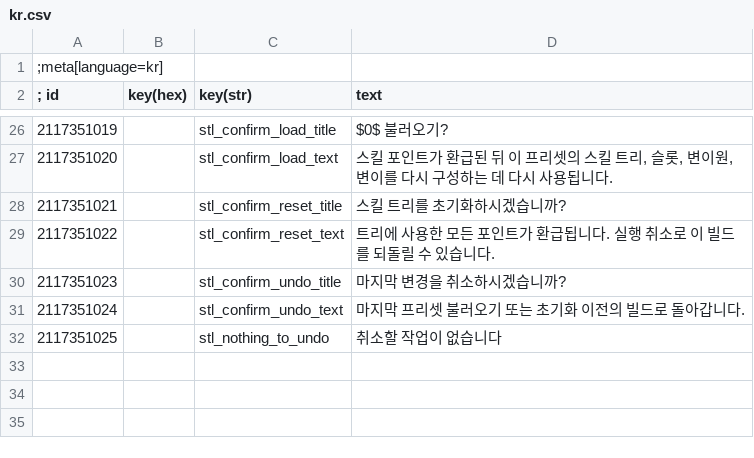
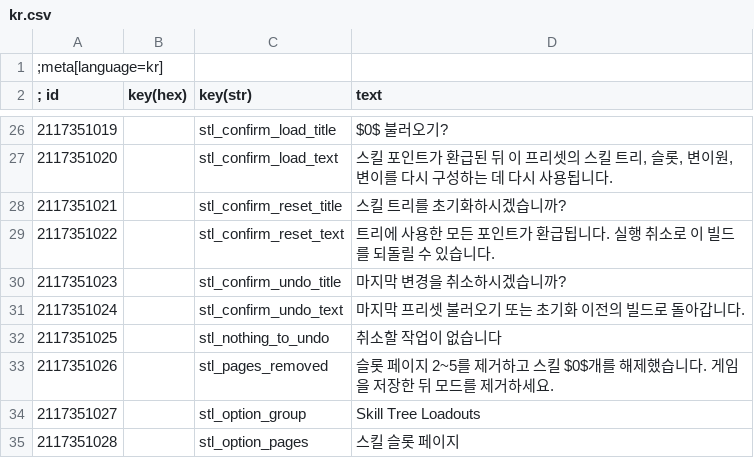
Before and after one commit to devleesch001/tw3-mod-skill-tree-loadouts, a CSV file: src/strings/kr.csv, drawn as a sheet; only a part is shown, gaps mark what is left out.

```diff
--- a/src/strings/kr.csv
+++ b/src/strings/kr.csv
@@ -32 +32,4 @@
 2117351025|        |stl_nothing_to_undo|취소할 작업이 없습니다
+2117351026|        |stl_pages_removed|슬롯 페이지 2~5를 제거하고 스킬 $0$개를 해제했습니다. 게임을 저장한 뒤 모드를 제거하세요.
+2117351027|        |stl_option_group|Skill Tree Loadouts
+2117351028|        |stl_option_pages|스킬 슬롯 페이지
```
Also changed, not shown: src/strings/ar.csv, src/strings/br.csv, 27 other files.
